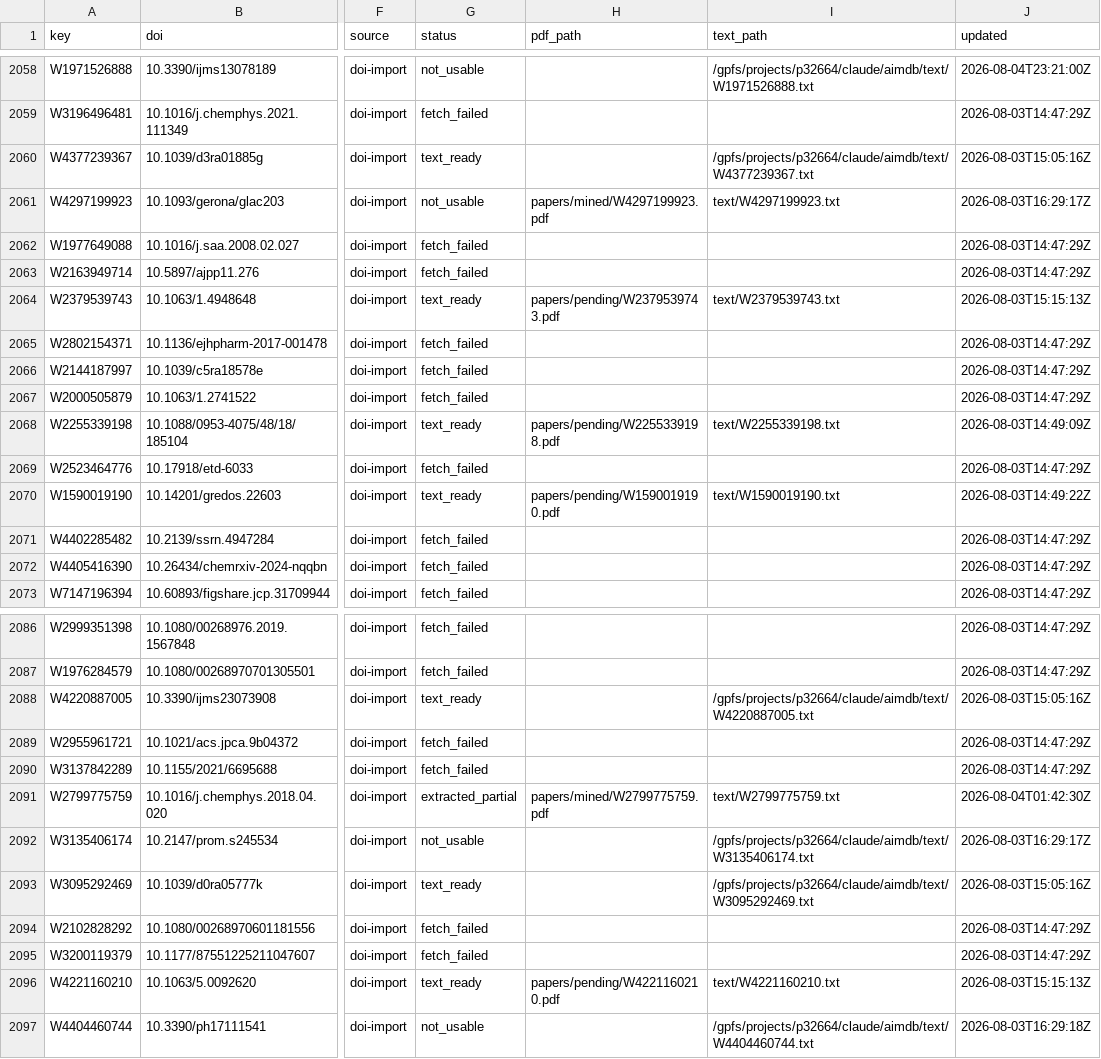
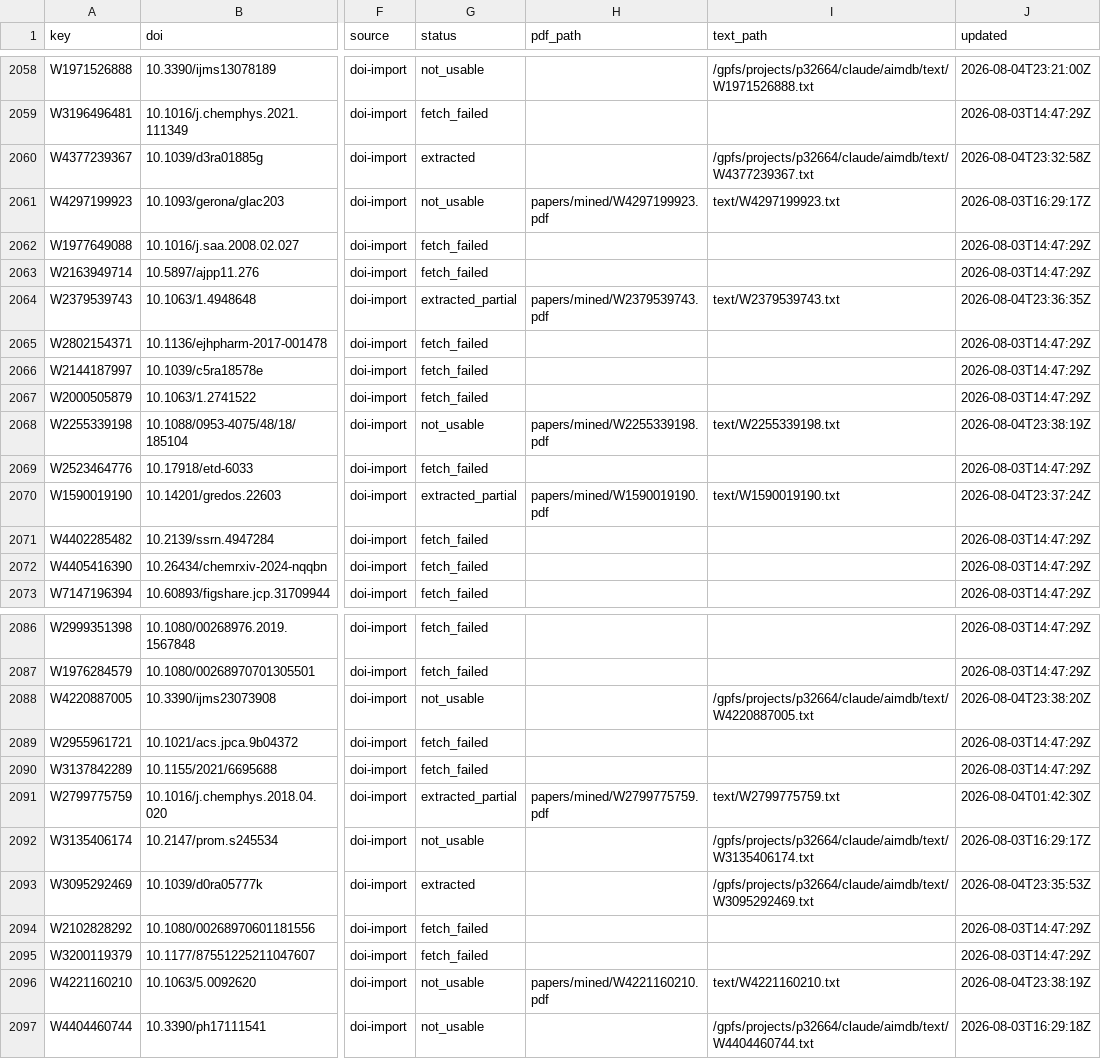
Before and after one commit to victorchanglee/aimdb, a CSV file: database/papers_index.csv, drawn as a sheet; only a part is shown, gaps mark what is left out; the diff covers the shown part only; the diff names each change by its address in the sheet, - before the commit and + after, or states it on an @@ line.

```diff
--- a/database/papers_index.csv
+++ b/database/papers_index.csv
-G2060 (status): text_ready
+G2060 (status): extracted
-J2060 (updated): 2026-08-03T15:05:16Z
+J2060 (updated): 2026-08-04T23:32:58Z
-G2064 (status): text_ready
+G2064 (status): extracted_partial
-H2064 (pdf_path): papers/pending/W2379539743.pdf
+H2064 (pdf_path): papers/mined/W2379539743.pdf
-J2064 (updated): 2026-08-03T15:15:13Z
+J2064 (updated): 2026-08-04T23:36:35Z
-G2068 (status): text_ready
+G2068 (status): not_usable
-H2068 (pdf_path): papers/pending/W2255339198.pdf
+H2068 (pdf_path): papers/mined/W2255339198.pdf
-J2068 (updated): 2026-08-03T14:49:09Z
+J2068 (updated): 2026-08-04T23:38:19Z
-G2070 (status): text_ready
+G2070 (status): extracted_partial
-H2070 (pdf_path): papers/pending/W1590019190.pdf
+H2070 (pdf_path): papers/mined/W1590019190.pdf
-J2070 (updated): 2026-08-03T14:49:22Z
+J2070 (updated): 2026-08-04T23:37:24Z
-G2088 (status): text_ready
+G2088 (status): not_usable
-J2088 (updated): 2026-08-03T15:05:16Z
+J2088 (updated): 2026-08-04T23:38:20Z
-G2093 (status): text_ready
+G2093 (status): extracted
-J2093 (updated): 2026-08-03T15:05:16Z
+J2093 (updated): 2026-08-04T23:35:53Z
-G2096 (status): text_ready
+G2096 (status): not_usable
-H2096 (pdf_path): papers/pending/W4221160210.pdf
+H2096 (pdf_path): papers/mined/W4221160210.pdf
-J2096 (updated): 2026-08-03T15:15:13Z
+J2096 (updated): 2026-08-04T23:38:19Z
```
Also changed, not shown: 51 edited cells elsewhere in this file, logs/oa_status.csv, 3 other files.
